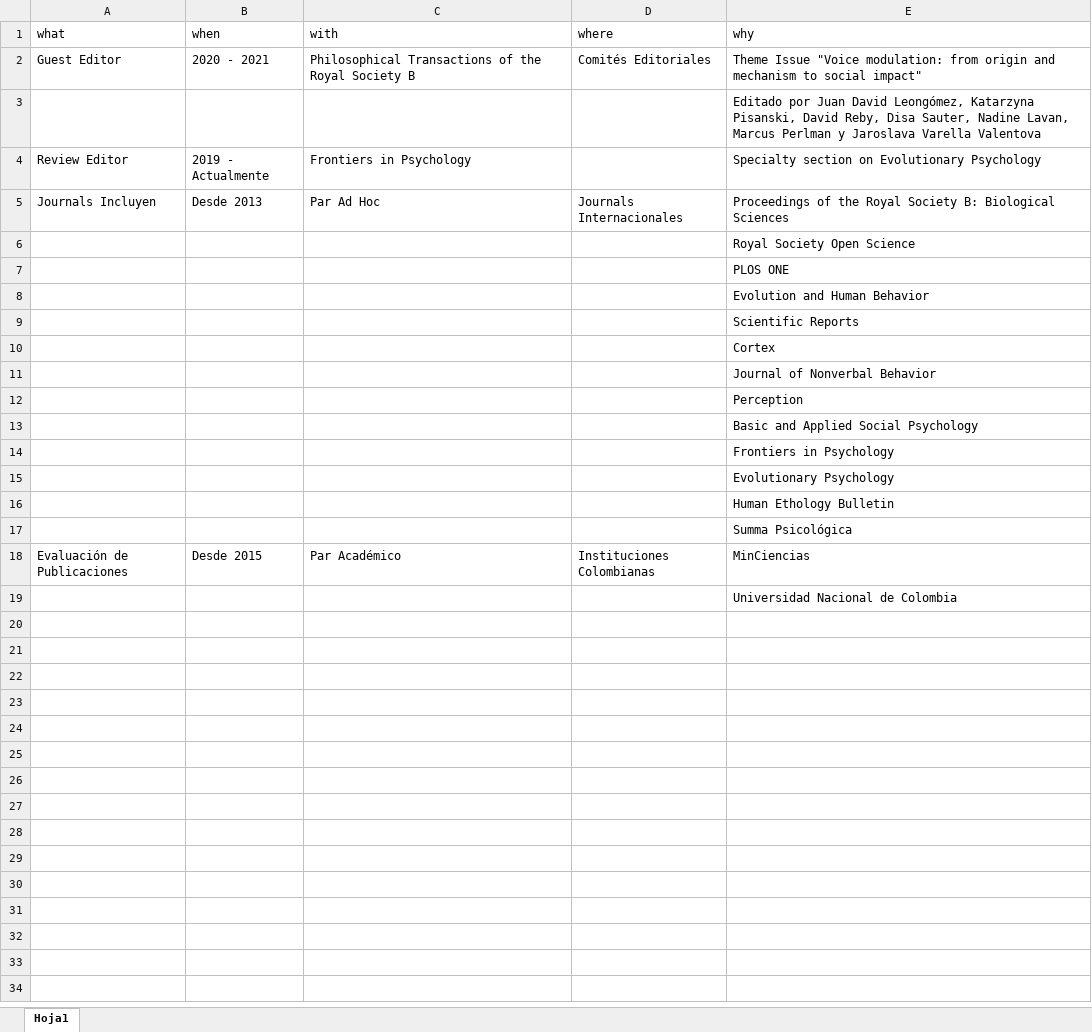
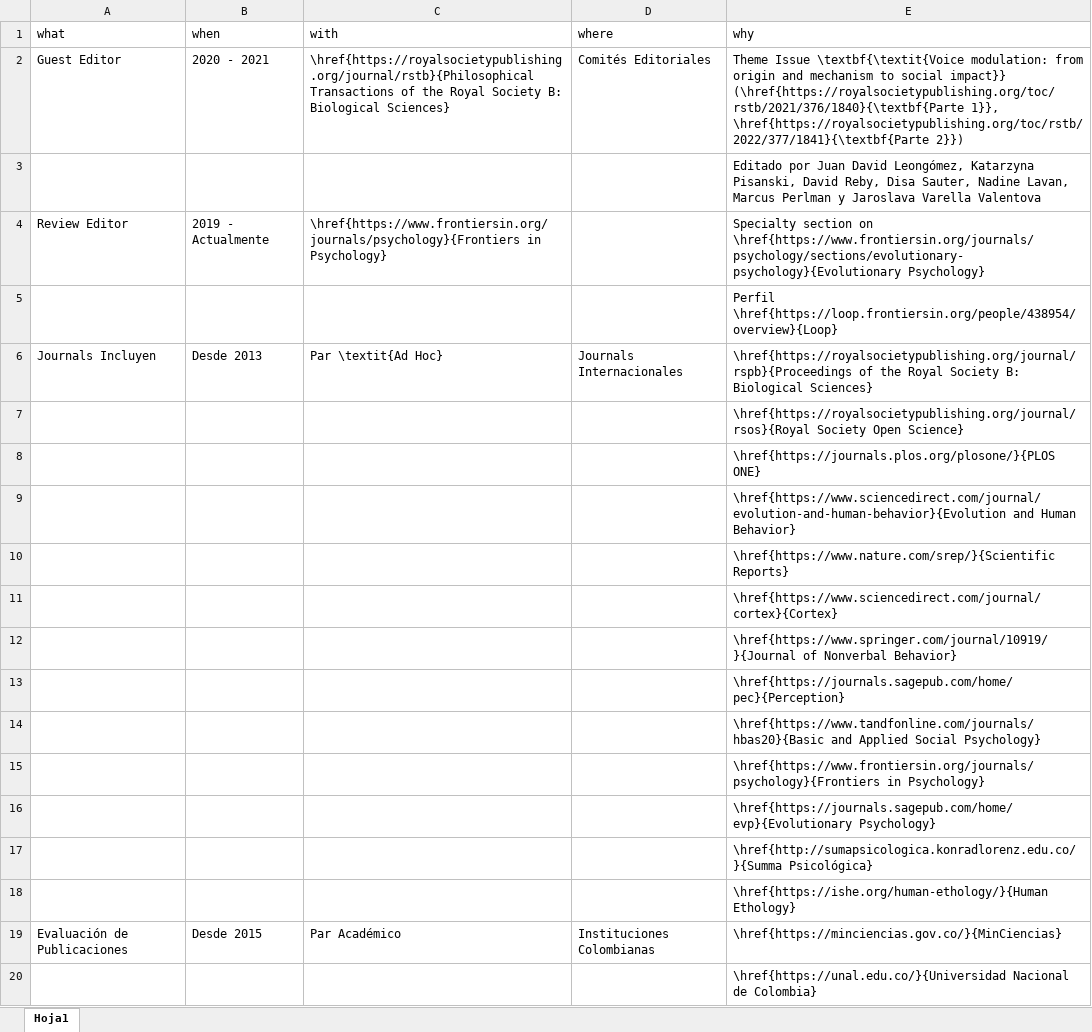
Before and after one commit to JDLeongomez/JDL_CV, an Excel workbook: data/service_es.xlsx, sheet Hoja1, drawn as a sheet; values as stored, in another font and other column widths than the file's, no borders; addresses are those after the commit; the diff names each change by its address in the sheet, - before the commit and + after, or states it on an @@ line.

Commit message:
Added LaTeX code to CV_esp to some sections using the argument .protect = FALSE in vitae::detailed_entries

```diff
--- a/data/service_es.xlsx (sheet Hoja1)
+++ b/data/service_es.xlsx (sheet Hoja1)
-C2 (with): Philosophical Transactions of the Royal Society B
+C2 (with): \href{https://royalsocietypublishing.org/journal/rstb}{Philosophical Transactions of the Royal Society B: Biological Sciences}
-E2 (why): Theme Issue "Voice modulation: from origin and mechanism to social impact"
+E2 (why): Theme Issue \textbf{\textit{Voice modulation: from origin and mechanism to social impact}} (\href{https://royalsocietypublishing.org/toc/rstb/2021/376/1840}{\textbf{Parte 1}}, \href{https://royalsocietypublishing.org/toc/rstb/2022/377/1841}{\textbf{Parte 2}})
-C4 (with): Frontiers in Psychology
+C4 (with): \href{https://www.frontiersin.org/journals/psychology}{Frontiers in Psychology}
-E4 (why): …section on Evolutionary Psychology
+E4 (why): …section on \href{https://www.frontiersin.org/journals/psychology/sections/evolutionary-psychology}{Evolutionary Psychology}
+row 5:  |  |  |  | Perfil \href{https://loop.frontiersin.org/people/438954/overview}{Loop}
-C6 (with): Par Ad Hoc
+C6 (with): Par \textit{Ad Hoc}
-E6 (why): Proceedings of the Royal Society B: Biological Sciences
+E6 (why): \href{https://royalsocietypublishing.org/journal/rspb}{Proceedings of the Royal Society B: Biological Sciences}
-E7 (why): Royal Society Open Science
+E7 (why): \href{https://royalsocietypublishing.org/journal/rsos}{Royal Society Open Science}
-E8 (why): PLOS ONE
+E8 (why): \href{https://journals.plos.org/plosone/}{PLOS ONE}
-E9 (why): Evolution and Human Behavior
+E9 (why): \href{https://www.sciencedirect.com/journal/evolution-and-human-behavior}{Evolution and Human Behavior}
-E10 (why): Scientific Reports
+E10 (why): \href{https://www.nature.com/srep/}{Scientific Reports}
-E11 (why): Cortex
+E11 (why): \href{https://www.sciencedirect.com/journal/cortex}{Cortex}
-E12 (why): Journal of Nonverbal Behavior
+E12 (why): \href{https://www.springer.com/journal/10919/}{Journal of Nonverbal Behavior}
-E13 (why): Perception
+E13 (why): \href{https://journals.sagepub.com/home/pec}{Perception}
-E14 (why): Basic and Applied Social Psychology
+E14 (why): \href{https://www.tandfonline.com/journals/hbas20}{Basic and Applied Social Psychology}
-E15 (why): Frontiers in Psychology
+E15 (why): \href{https://www.frontiersin.org/journals/psychology}{Frontiers in Psychology}
-E16 (why): Evolutionary Psychology
+E16 (why): \href{https://journals.sagepub.com/home/evp}{Evolutionary Psychology}
-E17 (why): Human Ethology Bulletin
+E17 (why): \href{http://sumapsicologica.konradlorenz.edu.co/}{Summa Psicológica}
-E18 (why): Summa Psicológica
+E18 (why): \href{https://ishe.org/human-ethology/}{Human Ethology}
-E19 (why): MinCiencias
+E19 (why): \href{https://minciencias.gov.co/}{MinCiencias}
-E20 (why): Universidad Nacional de Colombia
+E20 (why): \href{https://unal.edu.co/}{Universidad Nacional de Colombia}
```
Also changed, not shown: data/award_en.xlsx, data/award_es.xlsx, 12 other files.
